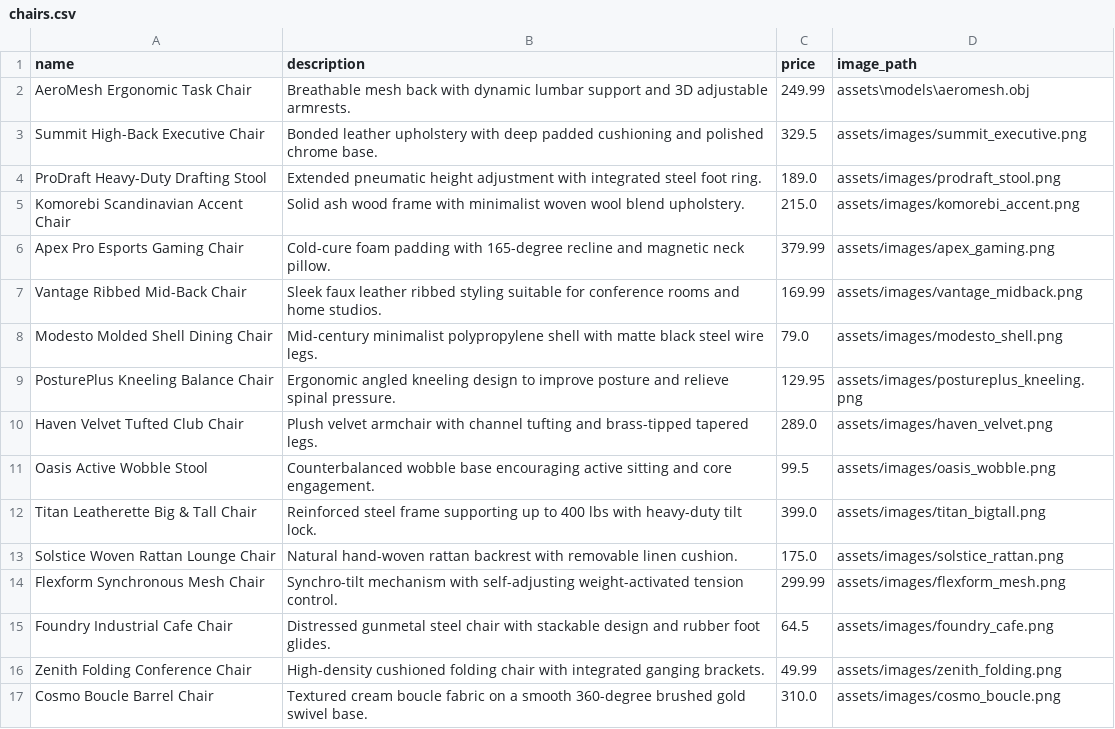
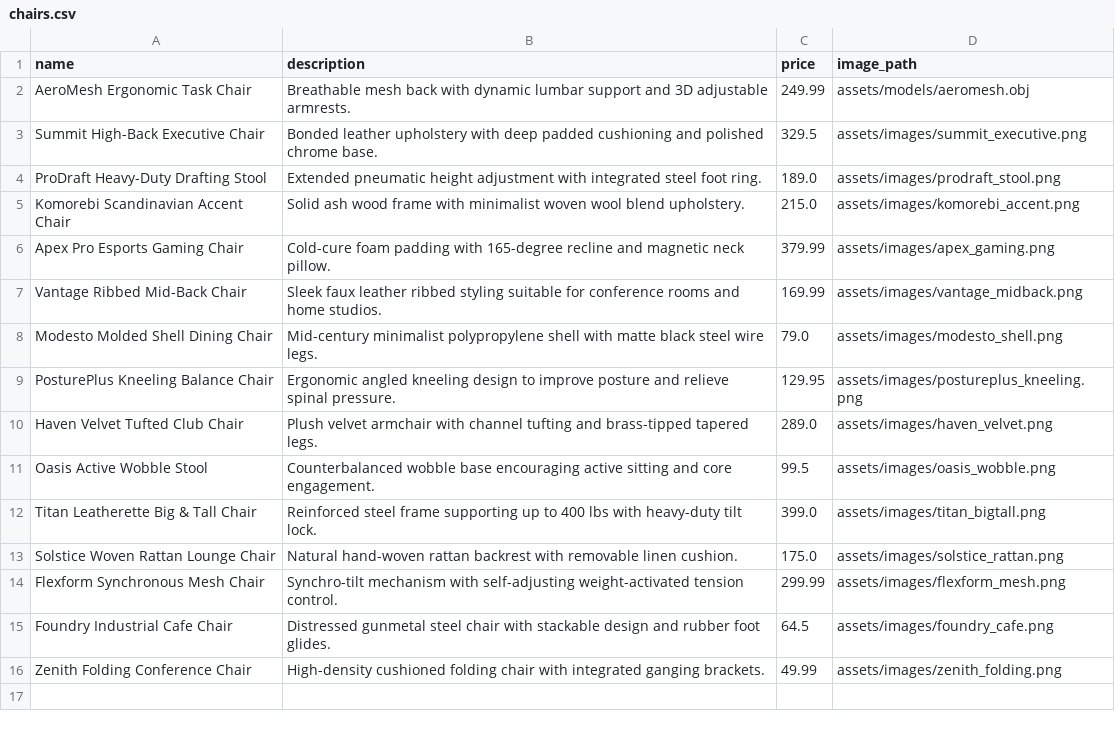
Before and after one commit to ColbyJacks/shopdb, a CSV file: assets/chairs.csv, drawn as a sheet.

```diff
--- a/assets/chairs.csv
+++ b/assets/chairs.csv
@@ -1,3 +1,3 @@
 name,description,price,image_path
-AeroMesh Ergonomic Task Chair,Breathable mesh back with dynamic lumbar support and 3D adjustable armrests.,249.99,assets\models\aeromesh.obj
+AeroMesh Ergonomic Task Chair,Breathable mesh back with dynamic lumbar support and 3D adjustable armrests.,249.99,assets/models/aeromesh.obj
 Summit High-Back Executive Chair,Bonded leather upholstery with deep padded cushioning and polished chrome base.,329.5,assets/images/summit_executive.png
@@ -16,2 +16 @@ Foundry Industrial Cafe Chair,Distressed gunmetal steel chair with stackable des
 Zenith Folding Conference Chair,High-density cushioned folding chair with integrated ganging brackets.,49.99,assets/images/zenith_folding.png
-Cosmo Boucle Barrel Chair,Textured cream boucle fabric on a smooth 360-degree brushed gold swivel base.,310.0,assets/images/cosmo_boucle.png
```
Also changed, not shown: 2 other files.
